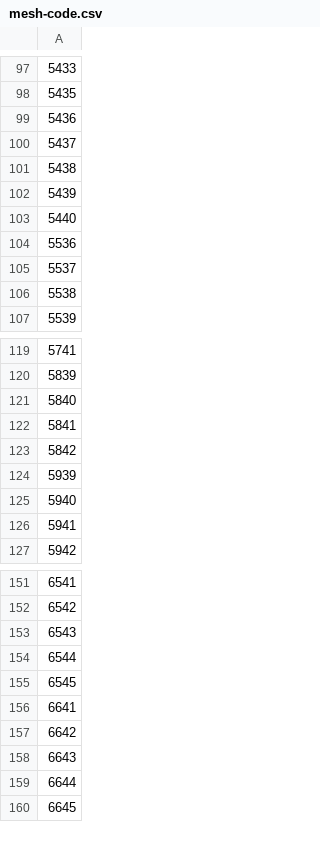
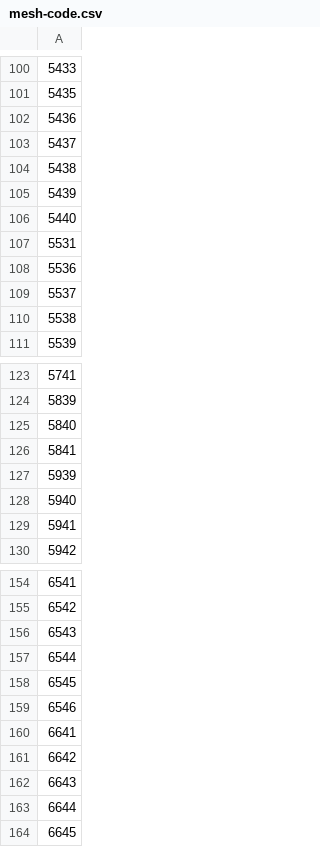
Before and after one commit to Midzuk/WebScraping, a CSV file: mesh-code.csv, drawn as a sheet; only a part is shown, gaps mark what is left out; the diff covers the shown part only.

```diff
--- a/mesh-code.csv
+++ b/mesh-code.csv
@@ -103,2 +106,3 @@
 5440
+5531
 5536
@@ -122,3 +126,2 @@
 5841
-5842
 5939
@@ -155,2 +158,3 @@
 6545
+6546
 6641
```
Also changed, not shown: 9 added rows and 1 edited cell elsewhere in this file.
